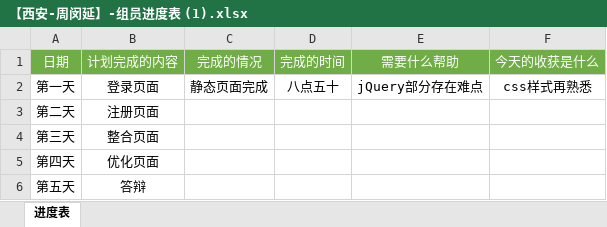
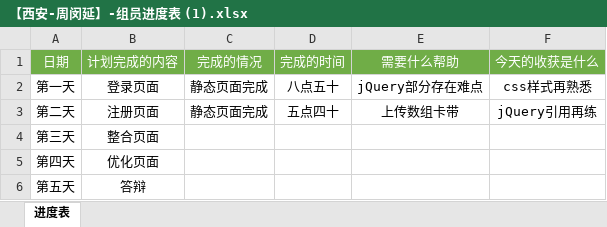
Before and after one commit to bjw666/liangcang, an Excel workbook: 【西安-周闵延】-组员进度表 (1).xlsx, sheet 进度表, drawn as a sheet; values as stored, in another font and other column widths than the file's, no borders; the diff names each change by its address in the sheet, - before the commit and + after, or states it on an @@ line.

```diff
--- a/【西安-周闵延】-组员进度表 (1).xlsx (sheet 进度表)
+++ b/【西安-周闵延】-组员进度表 (1).xlsx (sheet 进度表)
-C3 (完成的情况): (empty)
+C3 (完成的情况): 静态页面完成
-D3 (完成的时间): (empty)
+D3 (完成的时间): 五点四十
-E3 (需要什么帮助): (empty)
+E3 (需要什么帮助): 上传数组卡带
-F3 (今天的收获是什么): (empty)
+F3 (今天的收获是什么): jQuery引用再练
```
